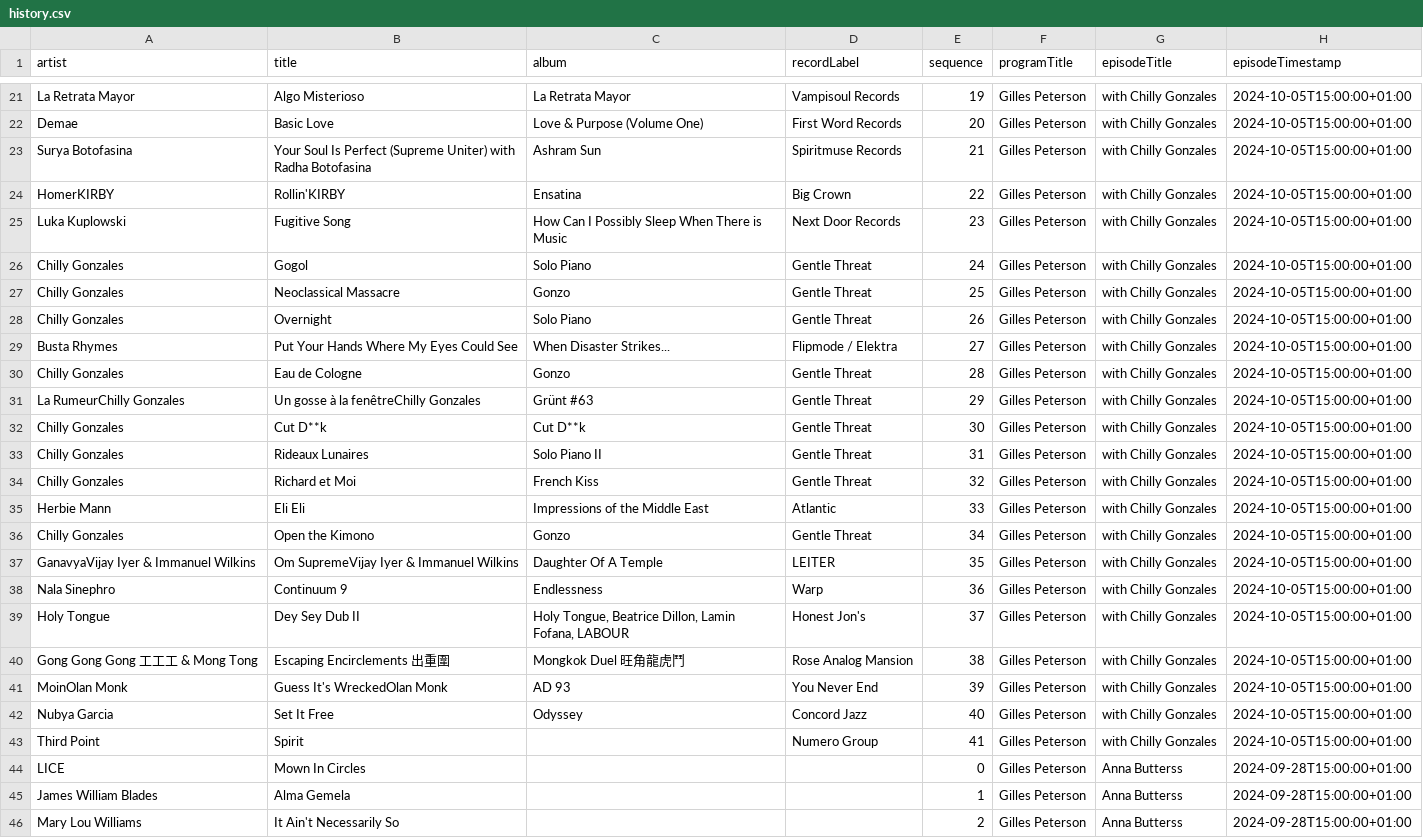
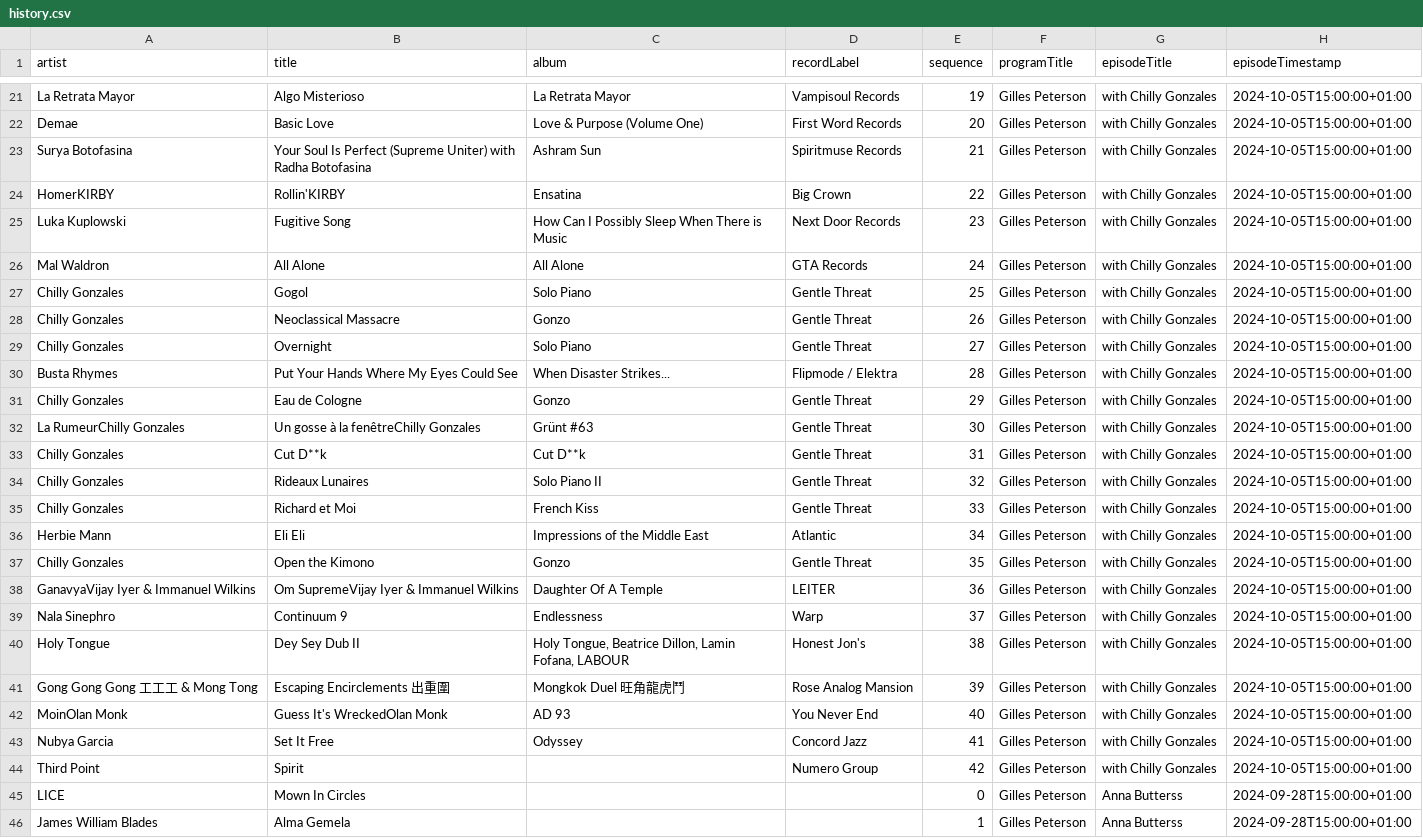
Before and after one commit to kevinschaul/bbc-radio-playlist-history, a CSV file: history.csv, drawn as a sheet; only a part is shown, gaps mark what is left out; the shorter side is filled out with more unchanged rows; addresses are those after the commit; the diff covers the shown part only; the diff names each change by its address in the sheet, - before the commit and + after, or states it on an @@ line.

```diff
--- a/history.csv
+++ b/history.csv
+row 26: Mal Waldron | All Alone | All Alone | GTA Records | 24 | Gilles Peterson | with Chilly Gonzales | 2024-10-05T15:00:00+01:00
-E27 (sequence): 24
+E27 (sequence): 25
-E28 (sequence): 25
+E28 (sequence): 26
-E29 (sequence): 26
+E29 (sequence): 27
-E30 (sequence): 27
+E30 (sequence): 28
-E31 (sequence): 28
+E31 (sequence): 29
-E32 (sequence): 29
+E32 (sequence): 30
-E33 (sequence): 30
+E33 (sequence): 31
-E34 (sequence): 31
+E34 (sequence): 32
-E35 (sequence): 32
+E35 (sequence): 33
-E36 (sequence): 33
+E36 (sequence): 34
-E37 (sequence): 34
+E37 (sequence): 35
-E38 (sequence): 35
+E38 (sequence): 36
-E39 (sequence): 36
+E39 (sequence): 37
-E40 (sequence): 37
+E40 (sequence): 38
-E41 (sequence): 38
+E41 (sequence): 39
-E42 (sequence): 39
+E42 (sequence): 40
-E43 (sequence): 40
+E43 (sequence): 41
-E44 (sequence): 41
+E44 (sequence): 42
```
Also changed, not shown: 18 added rows elsewhere in this file.
